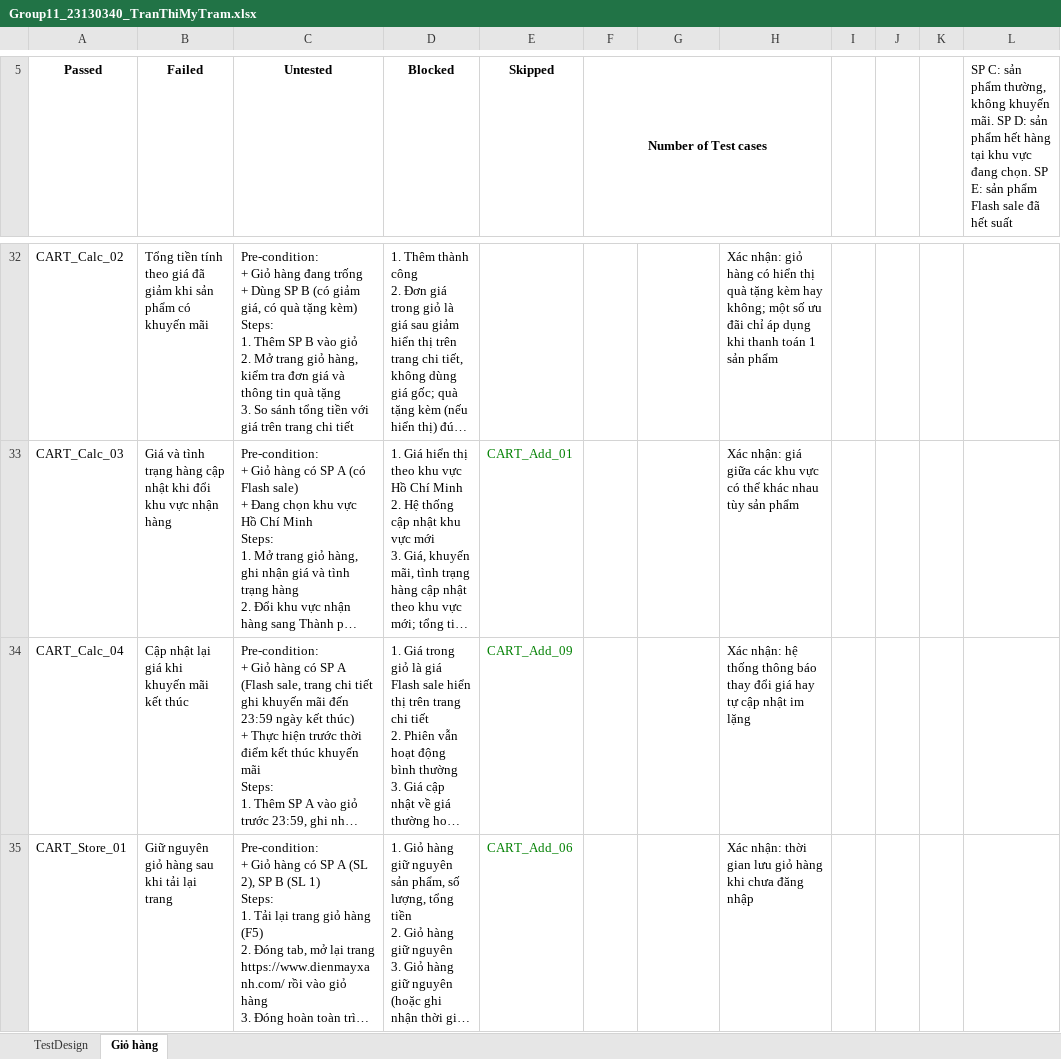
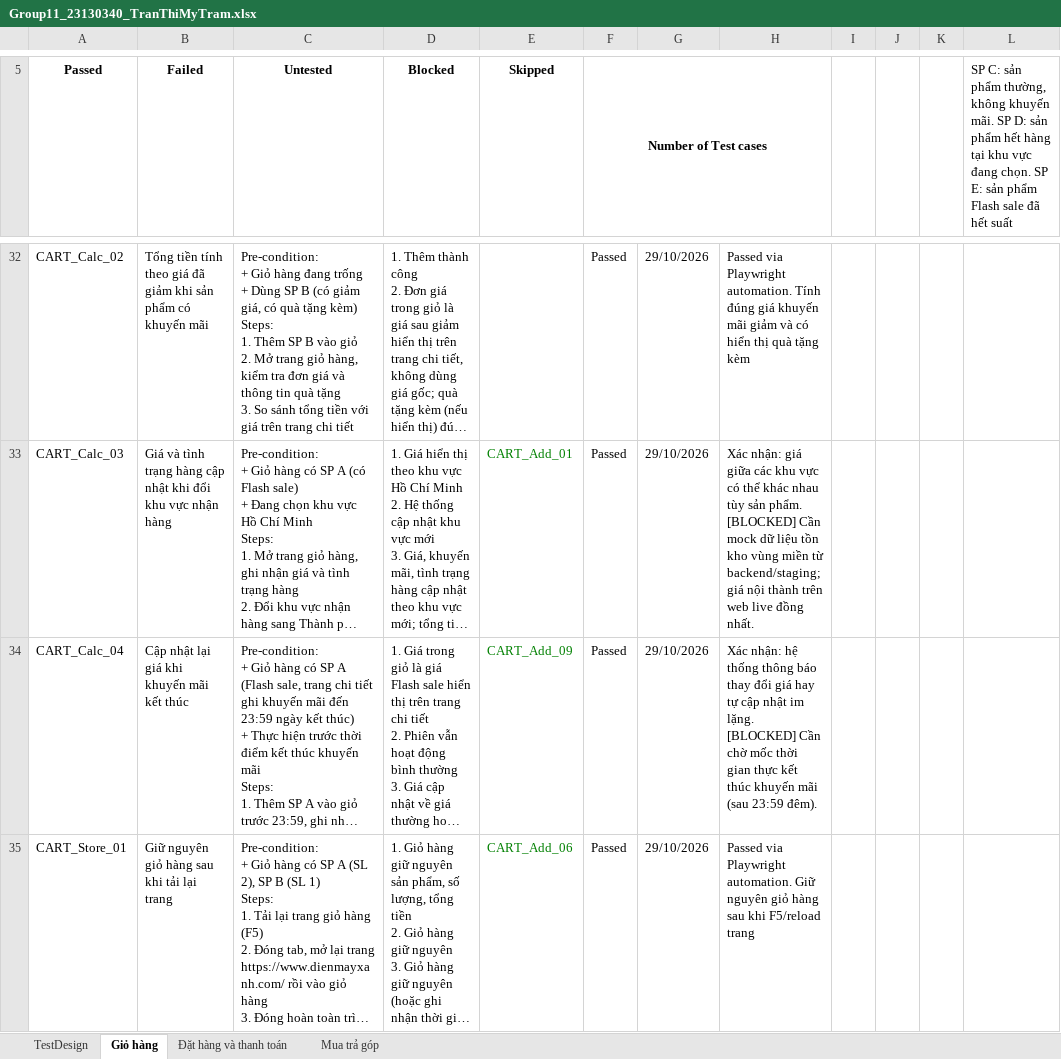
Before and after one commit to HuongLan23130168/Software_Testing, an Excel workbook: Group11_23130340_TranThiMyTram.xlsx, sheet Giỏ hàng, drawn as a sheet; only a part is shown, gaps mark what is left out; long unchanged cells end in …; values as stored, in another font and other column widths than the file's, no borders; conditional formats not drawn; the diff covers the shown part only; the diff names each change by its address in the sheet, - before the commit and + after, or states it on an @@ line.

```diff
--- a/Group11_23130340_TranThiMyTram.xlsx (sheet Giỏ hàng)
+++ b/Group11_23130340_TranThiMyTram.xlsx (sheet Giỏ hàng)
+sheet tab: Đặt hàng và thanh toán
+sheet tab: Mua trả góp
-F32:F35 (Number of Test cases): (empty)
+F32:F35 (Number of Test cases): Passed
-G32:G35: (empty)
+G32:G35: 29/10/2026
-H32: Xác nhận: giỏ hàng có hiển thị quà tặng kèm hay không; một số ưu đãi chỉ áp dụng khi thanh toán 1 sản phẩm
+H32: Passed via Playwright automation. Tính đúng giá khuyến mãi giảm và có hiển thị quà tặng kèm
-H33: …tùy sản phẩm
+H33: …tùy sản phẩm. [BLOCKED] Cần mock dữ liệu tồn kho vùng miền từ backend/staging; giá nội thành trên web live đồng nhất.
-H34: …nhật im lặng
+H34: …nhật im lặng. [BLOCKED] Cần chờ mốc thời gian thực kết thúc khuyến mãi (sau 23:59 đêm).
-H35: Xác nhận: thời gian lưu giỏ hàng khi chưa đăng nhập
+H35: Passed via Playwright automation. Giữ nguyên giỏ hàng sau khi F5/reload trang
```
Also changed, not shown: 85 edited cells and cell formats elsewhere in this sheet, sheet TestDesign, formulas that keep their value, 1 other file.
